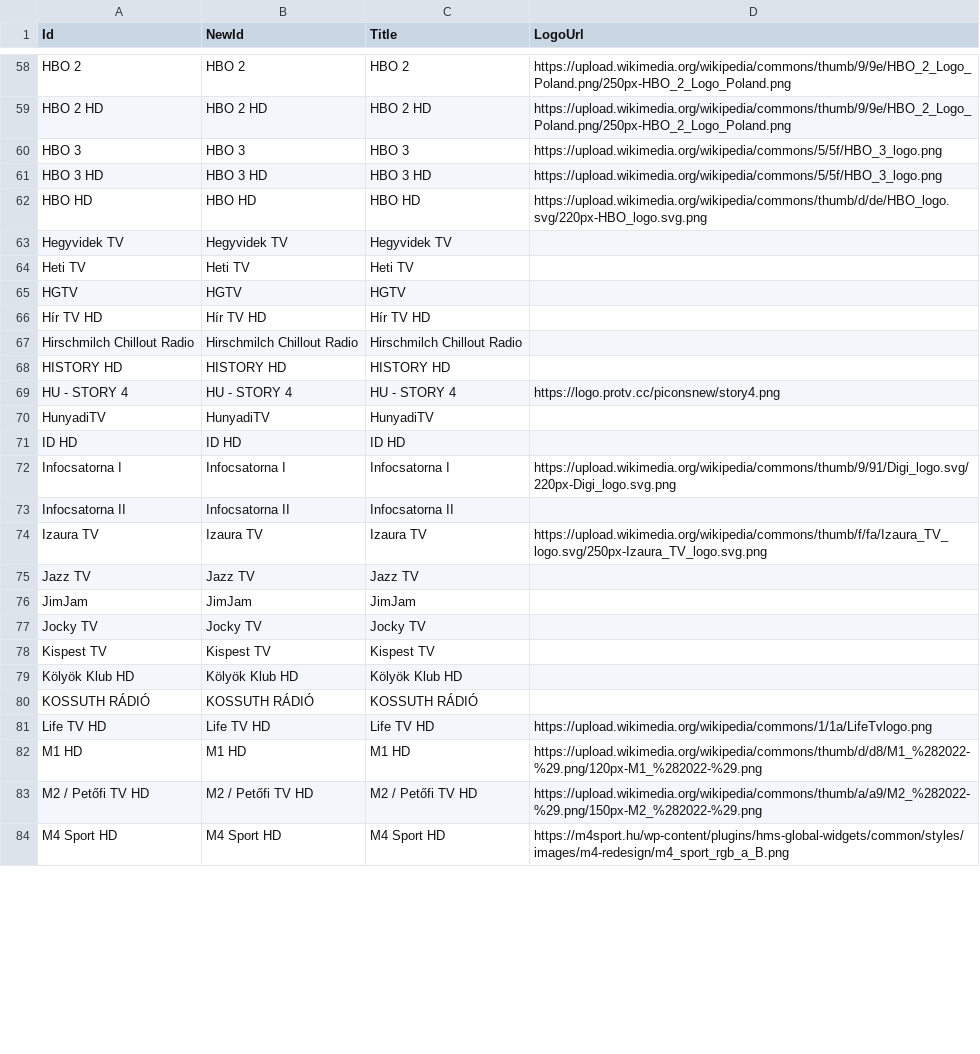
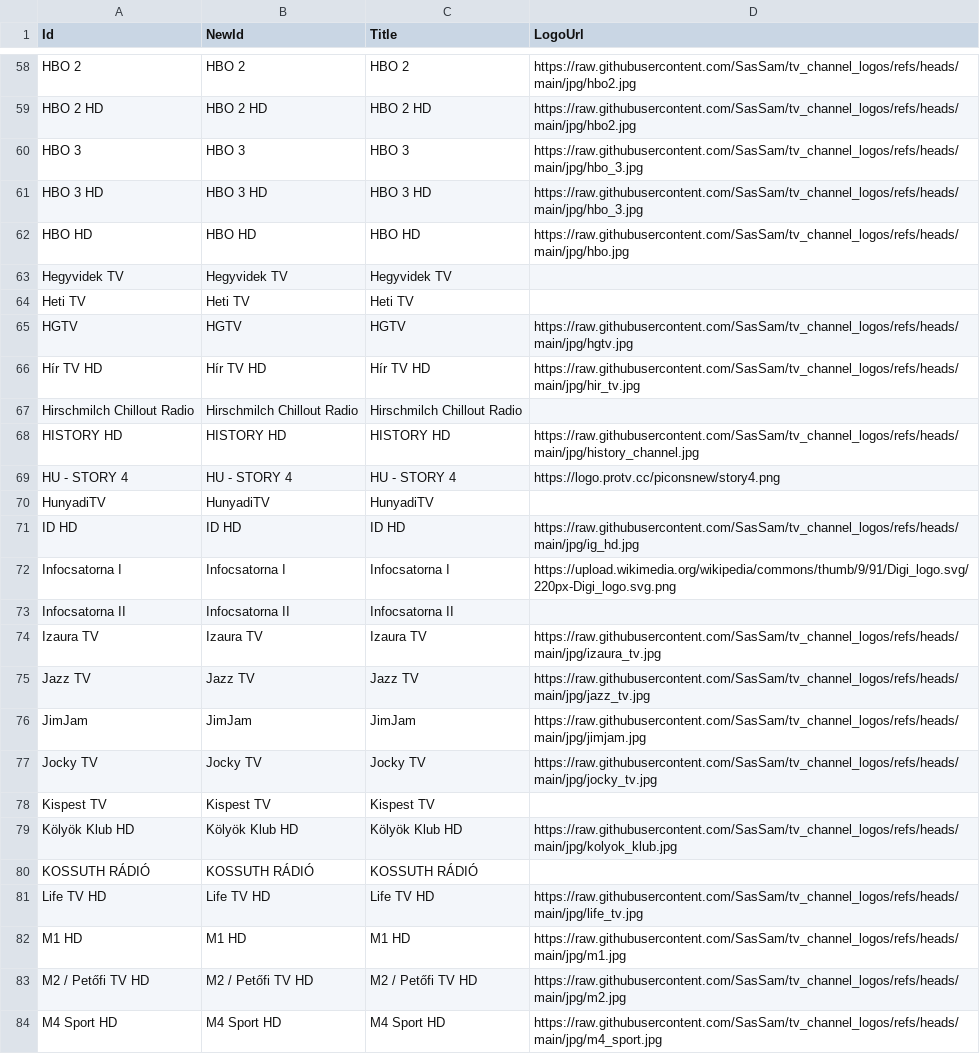
Before and after one commit to dobrosi/xmltv, a CSV file: mapper/nicelogo.csv, drawn as a sheet; only a part is shown, gaps mark what is left out; the diff covers the shown part only; the diff names each change by its address in the sheet, - before the commit and + after, or states it on an @@ line.

Commit message:
Update nicelogo.csv with new jpg logos

```diff
--- a/mapper/nicelogo.csv
+++ b/mapper/nicelogo.csv
-D58:D59 (LogoUrl): https://upload.wikimedia.org/wikipedia/commons/thumb/9/9e/HBO_2_Logo_Poland.png/250px-HBO_2_Logo_Poland.png
+D58:D59 (LogoUrl): https://raw.githubusercontent.com/SasSam/tv_channel_logos/refs/heads/main/jpg/hbo2.jpg
-D60:D61 (LogoUrl): https://upload.wikimedia.org/wikipedia/commons/5/5f/HBO_3_logo.png
+D60:D61 (LogoUrl): https://raw.githubusercontent.com/SasSam/tv_channel_logos/refs/heads/main/jpg/hbo_3.jpg
-D62 (LogoUrl): https://upload.wikimedia.org/wikipedia/commons/thumb/d/de/HBO_logo.svg/220px-HBO_logo.svg.png
+D62 (LogoUrl): https://raw.githubusercontent.com/SasSam/tv_channel_logos/refs/heads/main/jpg/hbo.jpg
-D65 (LogoUrl): (empty)
+D65 (LogoUrl): https://raw.githubusercontent.com/SasSam/tv_channel_logos/refs/heads/main/jpg/hgtv.jpg
-D66 (LogoUrl): (empty)
+D66 (LogoUrl): https://raw.githubusercontent.com/SasSam/tv_channel_logos/refs/heads/main/jpg/hir_tv.jpg
-D68 (LogoUrl): (empty)
+D68 (LogoUrl): https://raw.githubusercontent.com/SasSam/tv_channel_logos/refs/heads/main/jpg/history_channel.jpg
-D71 (LogoUrl): (empty)
+D71 (LogoUrl): https://raw.githubusercontent.com/SasSam/tv_channel_logos/refs/heads/main/jpg/ig_hd.jpg
-D74 (LogoUrl): https://upload.wikimedia.org/wikipedia/commons/thumb/f/fa/Izaura_TV_logo.svg/250px-Izaura_TV_logo.svg.png
+D74 (LogoUrl): https://raw.githubusercontent.com/SasSam/tv_channel_logos/refs/heads/main/jpg/izaura_tv.jpg
-D75 (LogoUrl): (empty)
+D75 (LogoUrl): https://raw.githubusercontent.com/SasSam/tv_channel_logos/refs/heads/main/jpg/jazz_tv.jpg
-D76 (LogoUrl): (empty)
+D76 (LogoUrl): https://raw.githubusercontent.com/SasSam/tv_channel_logos/refs/heads/main/jpg/jimjam.jpg
-D77 (LogoUrl): (empty)
+D77 (LogoUrl): https://raw.githubusercontent.com/SasSam/tv_channel_logos/refs/heads/main/jpg/jocky_tv.jpg
-D79 (LogoUrl): (empty)
+D79 (LogoUrl): https://raw.githubusercontent.com/SasSam/tv_channel_logos/refs/heads/main/jpg/kolyok_klub.jpg
-D81 (LogoUrl): https://upload.wikimedia.org/wikipedia/commons/1/1a/LifeTvlogo.png
+D81 (LogoUrl): https://raw.githubusercontent.com/SasSam/tv_channel_logos/refs/heads/main/jpg/life_tv.jpg
-D82 (LogoUrl): https://upload.wikimedia.org/wikipedia/commons/thumb/d/d8/M1_%282022-%29.png/120px-M1_%282022-%29.png
+D82 (LogoUrl): https://raw.githubusercontent.com/SasSam/tv_channel_logos/refs/heads/main/jpg/m1.jpg
-D83 (LogoUrl): https://upload.wikimedia.org/wikipedia/commons/thumb/a/a9/M2_%282022-%29.png/150px-M2_%282022-%29.png
+D83 (LogoUrl): https://raw.githubusercontent.com/SasSam/tv_channel_logos/refs/heads/main/jpg/m2.jpg
-D84 (LogoUrl): https://m4sport.hu/wp-content/plugins/hms-global-widgets/common/styles/images/m4-redesign/m4_sport_rgb_a_B.png
+D84 (LogoUrl): https://raw.githubusercontent.com/SasSam/tv_channel_logos/refs/heads/main/jpg/m4_sport.jpg
```
Also changed, not shown: 109 edited cells elsewhere in this file.
